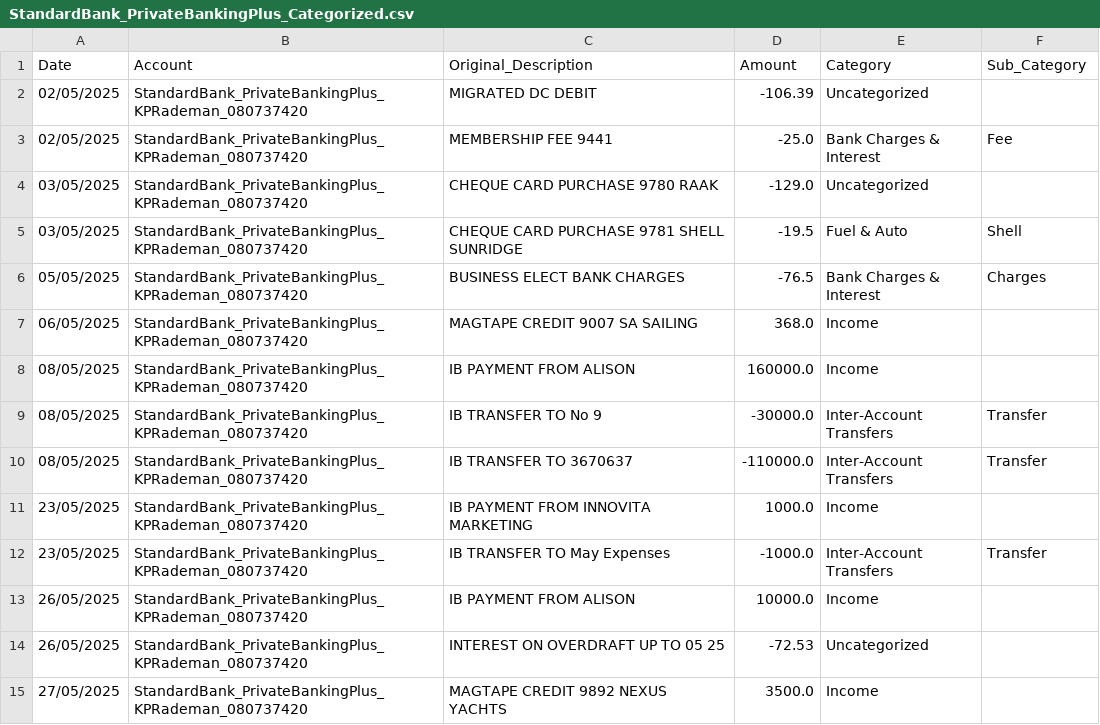
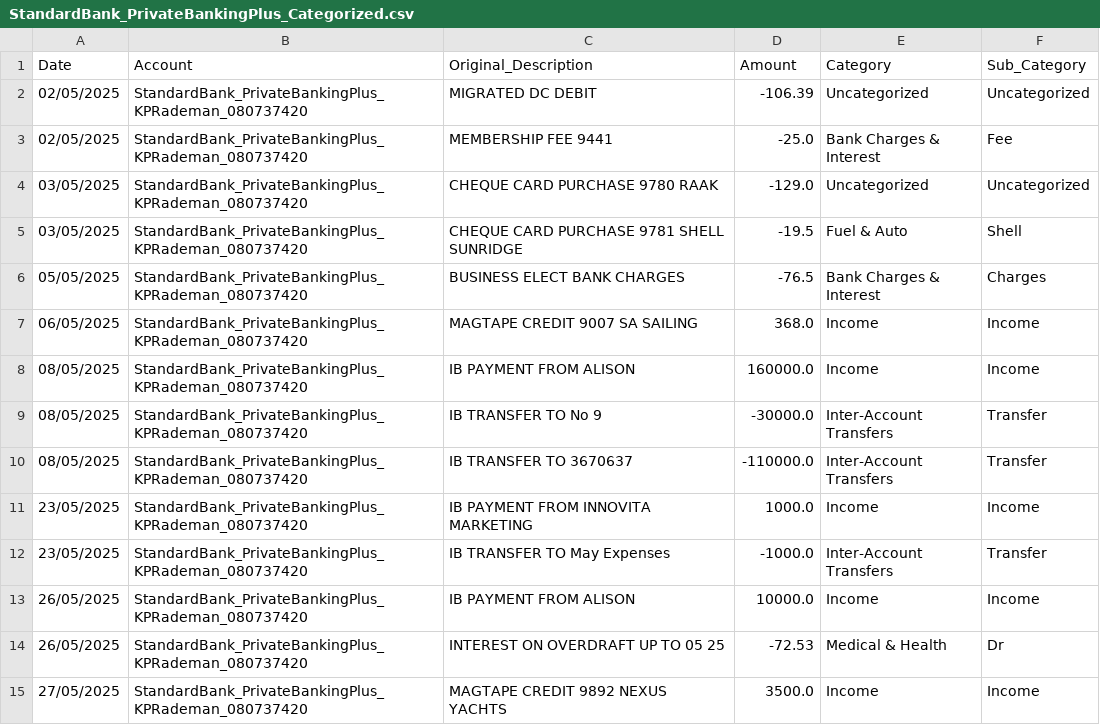
Before and after one commit to Sarakael78/43Mockup, a CSV file: example_data/StandardBank_PrivateBankingPlus_Categorized.csv, drawn as a sheet; only a part is shown; the diff covers the shown part only.

```diff
--- a/example_data/StandardBank_PrivateBankingPlus_Categorized.csv
+++ b/example_data/StandardBank_PrivateBankingPlus_Categorized.csv
@@ -1,15 +1,15 @@
 Date,Account,Original_Description,Amount,Category,Sub_Category
-02/05/2025,StandardBank_PrivateBankingPlus_KPRademan_080737420,MIGRATED DC DEBIT,-106.39,Uncategorized,
+02/05/2025,StandardBank_PrivateBankingPlus_KPRademan_080737420,MIGRATED DC DEBIT,-106.39,Uncategorized,Uncategorized
 02/05/2025,StandardBank_PrivateBankingPlus_KPRademan_080737420,MEMBERSHIP FEE 9441,-25.0,Bank Charges & Interest,Fee
-03/05/2025,StandardBank_PrivateBankingPlus_KPRademan_080737420,CHEQUE CARD PURCHASE 9780 RAAK,-129.0,Uncategorized,
+03/05/2025,StandardBank_PrivateBankingPlus_KPRademan_080737420,CHEQUE CARD PURCHASE 9780 RAAK,-129.0,Uncategorized,Uncategorized
 03/05/2025,StandardBank_PrivateBankingPlus_KPRademan_080737420,CHEQUE CARD PURCHASE 9781 SHELL SUNRIDGE,-19.5,Fuel & Auto,Shell
 05/05/2025,StandardBank_PrivateBankingPlus_KPRademan_080737420,BUSINESS ELECT BANK CHARGES,-76.5,Bank Charges & Interest,Charges
-06/05/2025,StandardBank_PrivateBankingPlus_KPRademan_080737420,MAGTAPE CREDIT 9007 SA SAILING,368.0,Income,
-08/05/2025,StandardBank_PrivateBankingPlus_KPRademan_080737420,IB PAYMENT FROM ALISON,160000.0,Income,
+06/05/2025,StandardBank_PrivateBankingPlus_KPRademan_080737420,MAGTAPE CREDIT 9007 SA SAILING,368.0,Income,Income
+08/05/2025,StandardBank_PrivateBankingPlus_KPRademan_080737420,IB PAYMENT FROM ALISON,160000.0,Income,Income
 08/05/2025,StandardBank_PrivateBankingPlus_KPRademan_080737420,IB TRANSFER TO No 9,-30000.0,Inter-Account Transfers,Transfer
 08/05/2025,StandardBank_PrivateBankingPlus_KPRademan_080737420,IB TRANSFER TO 3670637,-110000.0,Inter-Account Transfers,Transfer
-23/05/2025,StandardBank_PrivateBankingPlus_KPRademan_080737420,IB PAYMENT FROM INNOVITA MARKETING,1000.0,Income,
+23/05/2025,StandardBank_PrivateBankingPlus_KPRademan_080737420,IB PAYMENT FROM INNOVITA MARKETING,1000.0,Income,Income
 23/05/2025,StandardBank_PrivateBankingPlus_KPRademan_080737420,IB TRANSFER TO May Expenses,-1000.0,Inter-Account Transfers,Transfer
-26/05/2025,StandardBank_PrivateBankingPlus_KPRademan_080737420,IB PAYMENT FROM ALISON,10000.0,Income,
-26/05/2025,StandardBank_PrivateBankingPlus_KPRademan_080737420,INTEREST ON OVERDRAFT UP TO 05 25,-72.53,Uncategorized,
-27/05/2025,StandardBank_PrivateBankingPlus_KPRademan_080737420,MAGTAPE CREDIT 9892 NEXUS YACHTS,3500.0,Income,
+26/05/2025,StandardBank_PrivateBankingPlus_KPRademan_080737420,IB PAYMENT FROM ALISON,10000.0,Income,Income
+26/05/2025,StandardBank_PrivateBankingPlus_KPRademan_080737420,INTEREST ON OVERDRAFT UP TO 05 25,-72.53,Medical & Health,Dr
+27/05/2025,StandardBank_PrivateBankingPlus_KPRademan_080737420,MAGTAPE CREDIT 9892 NEXUS YACHTS,3500.0,Income,Income
```
Also changed, not shown: 41 edited cells elsewhere in this file, 6 other files.
